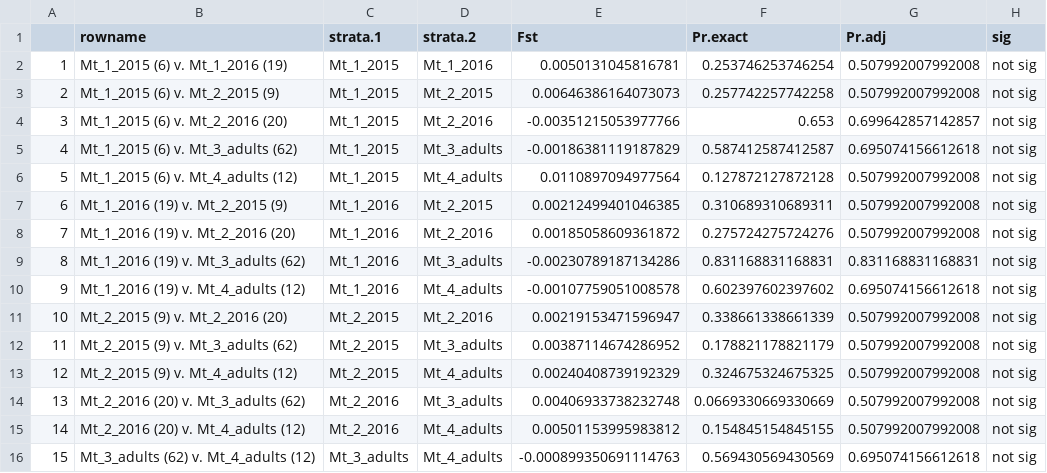
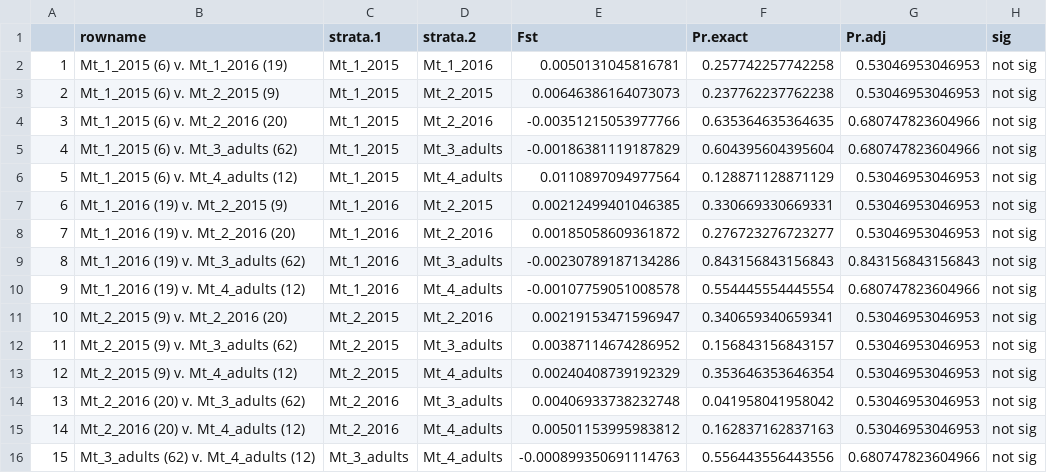
Before and after one commit to tdolz/WFmicrosats, a CSV file: diversity_stats/diversity_output_files/Mattituck/MT_fst_BayConYEAR_notrarified.csv, drawn as a sheet.

```diff
--- a/diversity_stats/diversity_output_files/Mattituck/MT_fst_BayConYEAR_notrarified.csv
+++ b/diversity_stats/diversity_output_files/Mattituck/MT_fst_BayConYEAR_notrarified.csv
@@ -1,16 +1,16 @@
 "","rowname","strata.1","strata.2","Fst","Pr.exact","Pr.adj","sig"
-"1","Mt_1_2015 (6) v. Mt_1_2016 (19)","Mt_1_2015","Mt_1_2016",0.0050131045816781,0.253746253746254,0.507992007992008,"not sig"
-"2","Mt_1_2015 (6) v. Mt_2_2015 (9)","Mt_1_2015","Mt_2_2015",0.00646386164073073,0.257742257742258,0.507992007992008,"not sig"
-"3","Mt_1_2015 (6) v. Mt_2_2016 (20)","Mt_1_2015","Mt_2_2016",-0.00351215053977766,0.653,0.699642857142857,"not sig"
-"4","Mt_1_2015 (6) v. Mt_3_adults (62)","Mt_1_2015","Mt_3_adults",-0.00186381119187829,0.587412587412587,0.695074156612618,"not sig"
-"5","Mt_1_2015 (6) v. Mt_4_adults (12)","Mt_1_2015","Mt_4_adults",0.0110897094977564,0.127872127872128,0.507992007992008,"not sig"
-"6","Mt_1_2016 (19) v. Mt_2_2015 (9)","Mt_1_2016","Mt_2_2015",0.00212499401046385,0.310689310689311,0.507992007992008,"not sig"
-"7","Mt_1_2016 (19) v. Mt_2_2016 (20)","Mt_1_2016","Mt_2_2016",0.00185058609361872,0.275724275724276,0.507992007992008,"not sig"
-"8","Mt_1_2016 (19) v. Mt_3_adults (62)","Mt_1_2016","Mt_3_adults",-0.00230789187134286,0.831168831168831,0.831168831168831,"not sig"
-"9","Mt_1_2016 (19) v. Mt_4_adults (12)","Mt_1_2016","Mt_4_adults",-0.00107759051008578,0.602397602397602,0.695074156612618,"not sig"
-"10","Mt_2_2015 (9) v. Mt_2_2016 (20)","Mt_2_2015","Mt_2_2016",0.00219153471596947,0.338661338661339,0.507992007992008,"not sig"
-"11","Mt_2_2015 (9) v. Mt_3_adults (62)","Mt_2_2015","Mt_3_adults",0.00387114674286952,0.178821178821179,0.507992007992008,"not sig"
-"12","Mt_2_2015 (9) v. Mt_4_adults (12)","Mt_2_2015","Mt_4_adults",0.00240408739192329,0.324675324675325,0.507992007992008,"not sig"
-"13","Mt_2_2016 (20) v. Mt_3_adults (62)","Mt_2_2016","Mt_3_adults",0.00406933738232748,0.0669330669330669,0.507992007992008,"not sig"
-"14","Mt_2_2016 (20) v. Mt_4_adults (12)","Mt_2_2016","Mt_4_adults",0.00501153995983812,0.154845154845155,0.507992007992008,"not sig"
-"15","Mt_3_adults (62) v. Mt_4_adults (12)","Mt_3_adults","Mt_4_adults",-0.000899350691114763,0.569430569430569,0.695074156612618,"not sig"
+"1","Mt_1_2015 (6) v. Mt_1_2016 (19)","Mt_1_2015","Mt_1_2016",0.0050131045816781,0.257742257742258,0.53046953046953,"not sig"
+"2","Mt_1_2015 (6) v. Mt_2_2015 (9)","Mt_1_2015","Mt_2_2015",0.00646386164073073,0.237762237762238,0.53046953046953,"not sig"
+"3","Mt_1_2015 (6) v. Mt_2_2016 (20)","Mt_1_2015","Mt_2_2016",-0.00351215053977766,0.635364635364635,0.680747823604966,"not sig"
+"4","Mt_1_2015 (6) v. Mt_3_adults (62)","Mt_1_2015","Mt_3_adults",-0.00186381119187829,0.604395604395604,0.680747823604966,"not sig"
+"5","Mt_1_2015 (6) v. Mt_4_adults (12)","Mt_1_2015","Mt_4_adults",0.0110897094977564,0.128871128871129,0.53046953046953,"not sig"
+"6","Mt_1_2016 (19) v. Mt_2_2015 (9)","Mt_1_2016","Mt_2_2015",0.00212499401046385,0.330669330669331,0.53046953046953,"not sig"
+"7","Mt_1_2016 (19) v. Mt_2_2016 (20)","Mt_1_2016","Mt_2_2016",0.00185058609361872,0.276723276723277,0.53046953046953,"not sig"
+"8","Mt_1_2016 (19) v. Mt_3_adults (62)","Mt_1_2016","Mt_3_adults",-0.00230789187134286,0.843156843156843,0.843156843156843,"not sig"
+"9","Mt_1_2016 (19) v. Mt_4_adults (12)","Mt_1_2016","Mt_4_adults",-0.00107759051008578,0.554445554445554,0.680747823604966,"not sig"
+"10","Mt_2_2015 (9) v. Mt_2_2016 (20)","Mt_2_2015","Mt_2_2016",0.00219153471596947,0.340659340659341,0.53046953046953,"not sig"
+"11","Mt_2_2015 (9) v. Mt_3_adults (62)","Mt_2_2015","Mt_3_adults",0.00387114674286952,0.156843156843157,0.53046953046953,"not sig"
+"12","Mt_2_2015 (9) v. Mt_4_adults (12)","Mt_2_2015","Mt_4_adults",0.00240408739192329,0.353646353646354,0.53046953046953,"not sig"
+"13","Mt_2_2016 (20) v. Mt_3_adults (62)","Mt_2_2016","Mt_3_adults",0.00406933738232748,0.041958041958042,0.53046953046953,"not sig"
+"14","Mt_2_2016 (20) v. Mt_4_adults (12)","Mt_2_2016","Mt_4_adults",0.00501153995983812,0.162837162837163,0.53046953046953,"not sig"
+"15","Mt_3_adults (62) v. Mt_4_adults (12)","Mt_3_adults","Mt_4_adults",-0.000899350691114763,0.556443556443556,0.680747823604966,"not sig"
```
Also changed, not shown: diversity_stats/diversity_output_files/Mattituck/MT_fst_BayCon_notrarified.csv, diversity_stats/diversity_output_files/Mattituck/SHIN_fst_BayConYEAR_notrarified.csv, 22 other files.
